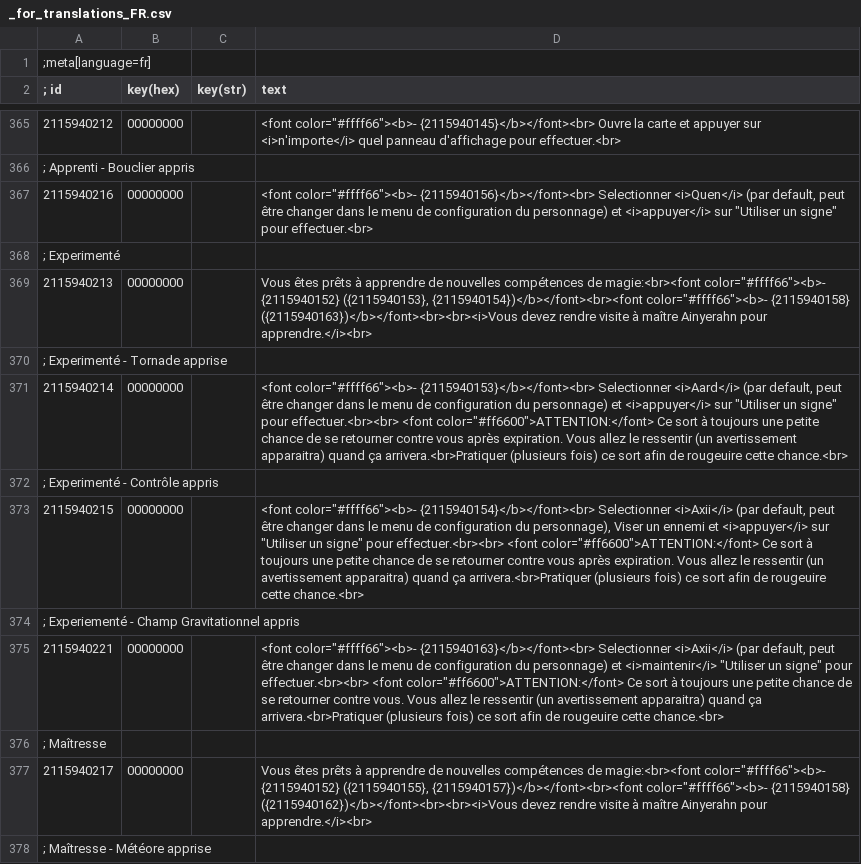
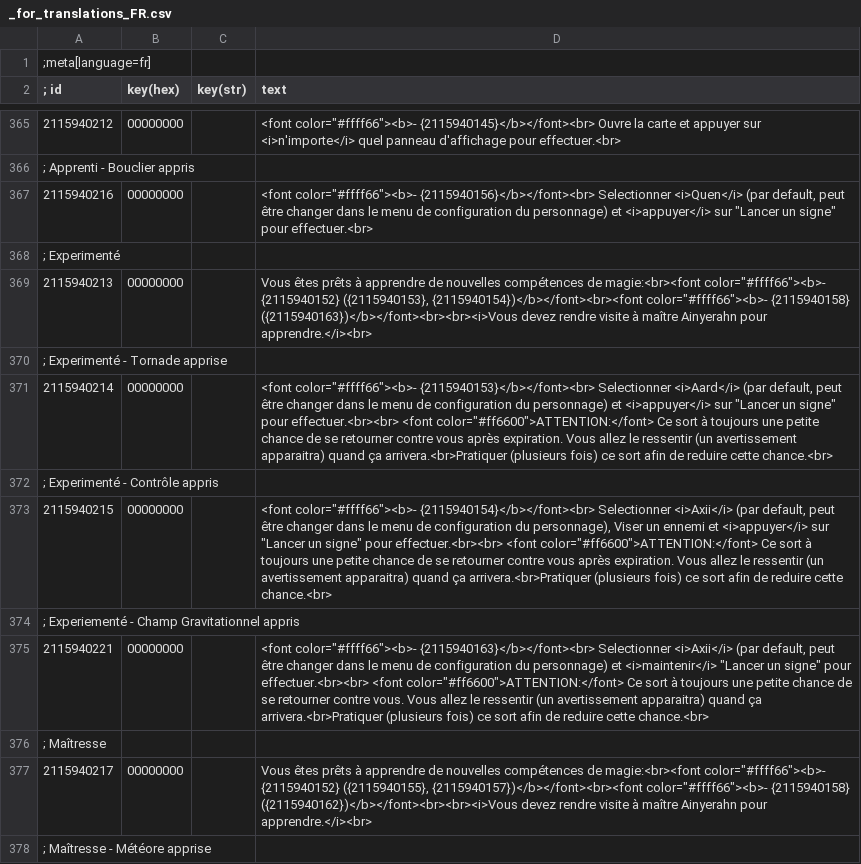
Before and after one commit to nikich340/w3.NewPlayerCharacters, a CSV file: strings/_for_translations_FR.csv, drawn as a sheet; only a part is shown, gaps mark what is left out; the diff covers the shown part only.

```diff
--- a/strings/_for_translations_FR.csv
+++ b/strings/_for_translations_FR.csv
@@ -366,3 +366,3 @@
 ; Apprenti - Bouclier appris
-2115940216|00000000||<font color="#ffff66"><b>- {2115940156}</b></font><br>  Selectionner <i>Quen</i> (par default, peut être changer dans le menu de configuration du personnage) et <i>appuyer</i> sur "Utiliser un signe" pour effectuer.<br>
+2115940216|00000000||<font color="#ffff66"><b>- {2115940156}</b></font><br>  Selectionner <i>Quen</i> (par default, peut être changer dans le menu de configuration du personnage) et <i>appuyer</i> sur "Lancer un signe" pour effectuer.<br>
 ; Experimenté
@@ -370,7 +370,7 @@
 ; Experimenté - Tornade apprise
-2115940214|00000000||<font color="#ffff66"><b>- {2115940153}</b></font><br>  Selectionner <i>Aard</i> (par default, peut être changer dans le menu de configuration du personnage) et <i>appuyer</i> sur "Utiliser un signe" pour effectuer.<br><br>  <font color="#ff6600">ATTENTION:</font> Ce sort à toujours une petite chance de se retourner contre vous après expiration. Vous allez le ressentir (un avertissement apparaitra) quand ça arrivera.<br>Pratiquer (plusieurs fois) ce sort afin de rougeuire cette chance.<br>
+2115940214|00000000||<font color="#ffff66"><b>- {2115940153}</b></font><br>  Selectionner <i>Aard</i> (par default, peut être changer dans le menu de configuration du personnage) et <i>appuyer</i> sur "Lancer un signe" pour effectuer.<br><br>  <font color="#ff6600">ATTENTION:</font> Ce sort à toujours une petite chance de se retourner contre vous après expiration. Vous allez le ressentir (un avertissement apparaitra) quand ça arrivera.<br>Pratiquer (plusieurs fois) ce sort afin de reduire cette chance.<br>
 ; Experimenté - Contrôle appris
-2115940215|00000000||<font color="#ffff66"><b>- {2115940154}</b></font><br>  Selectionner <i>Axii</i> (par default, peut être changer dans le menu de configuration du personnage), Viser un ennemi et <i>appuyer</i> sur "Utiliser un signe" pour effectuer.<br><br>  <font color="#ff6600">ATTENTION:</font> Ce sort à toujours une petite chance de se retourner contre vous après expiration. Vous allez le ressentir (un avertissement apparaitra) quand ça arrivera.<br>Pratiquer (plusieurs fois) ce sort afin de rougeuire cette chance.<br>
+2115940215|00000000||<font color="#ffff66"><b>- {2115940154}</b></font><br>  Selectionner <i>Axii</i> (par default, peut être changer dans le menu de configuration du personnage), Viser un ennemi et <i>appuyer</i> sur "Lancer un signe" pour effectuer.<br><br>  <font color="#ff6600">ATTENTION:</font> Ce sort à toujours une petite chance de se retourner contre vous après expiration. Vous allez le ressentir (un avertissement apparaitra) quand ça arrivera.<br>Pratiquer (plusieurs fois) ce sort afin de reduire cette chance.<br>
 ; Experiementé - Champ Gravitationnel appris
-2115940221|00000000||<font color="#ffff66"><b>- {2115940163}</b></font><br>  Selectionner <i>Axii</i> (par default, peut être changer dans le menu de configuration du personnage) et <i>maintenir</i> "Utiliser un signe" pour effectuer.<br><br>  <font color="#ff6600">ATTENTION:</font> Ce sort à toujours une petite chance de se retourner contre vous. Vous allez le ressentir (un avertissement apparaitra) quand ça arrivera.<br>Pratiquer (plusieurs fois) ce sort afin de rougeuire cette chance.<br>
+2115940221|00000000||<font color="#ffff66"><b>- {2115940163}</b></font><br>  Selectionner <i>Axii</i> (par default, peut être changer dans le menu de configuration du personnage) et <i>maintenir</i> "Lancer un signe" pour effectuer.<br><br>  <font color="#ff6600">ATTENTION:</font> Ce sort à toujours une petite chance de se retourner contre vous. Vous allez le ressentir (un avertissement apparaitra) quand ça arrivera.<br>Pratiquer (plusieurs fois) ce sort afin de reduire cette chance.<br>
 ; Maîtresse
```
Also changed, not shown: 23 edited cells elsewhere in this file, strings/_for_translations_EN.csv, 31 other files.
